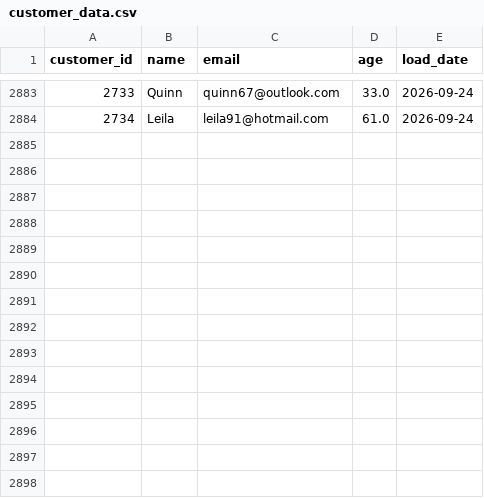
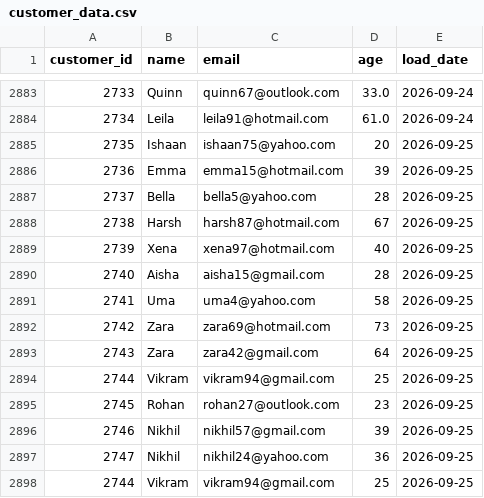
Before and after one commit to darshandharu/data-quality-monitoring-dashboard, a CSV file: raw_data/customer_data.csv, drawn as a sheet; only a part is shown, gaps mark what is left out.

```diff
--- a/raw_data/customer_data.csv
+++ b/raw_data/customer_data.csv
@@ -2884 +2884,15 @@ customer_id,name,email,age,load_date
 2734,Leila,leila91@hotmail.com,61.0,2026-09-24
+2735,Ishaan,ishaan75@yahoo.com,20,2026-09-25
+2736,Emma,emma15@hotmail.com,39,2026-09-25
+2737,Bella,bella5@yahoo.com,28,2026-09-25
+2738,Harsh,harsh87@hotmail.com,67,2026-09-25
+2739,Xena,xena97@hotmail.com,40,2026-09-25
+2740,Aisha,aisha15@gmail.com,28,2026-09-25
+2741,Uma,uma4@yahoo.com,58,2026-09-25
+2742,Zara,zara69@hotmail.com,73,2026-09-25
+2743,Zara,zara42@gmail.com,64,2026-09-25
+2744,Vikram,vikram94@gmail.com,25,2026-09-25
+2745,Rohan,rohan27@outlook.com,23,2026-09-25
+2746,Nikhil,nikhil57@gmail.com,39,2026-09-25
+2747,Nikhil,nikhil24@yahoo.com,36,2026-09-25
+2744,Vikram,vikram94@gmail.com,25,2026-09-25
```
Also changed, not shown: 4 other files.
